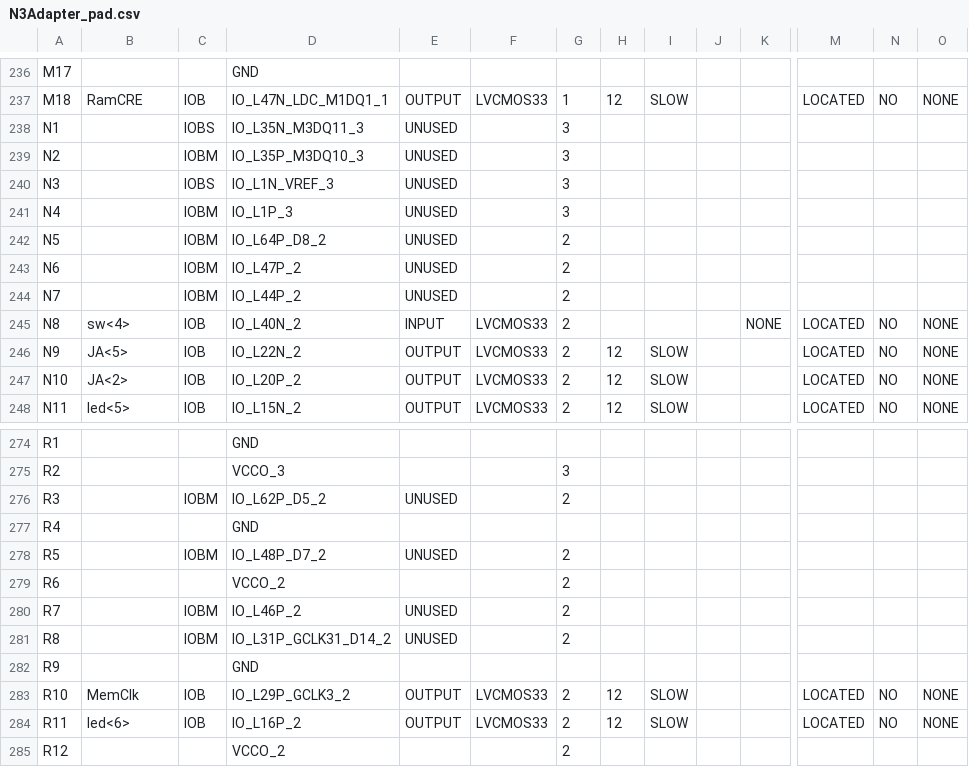
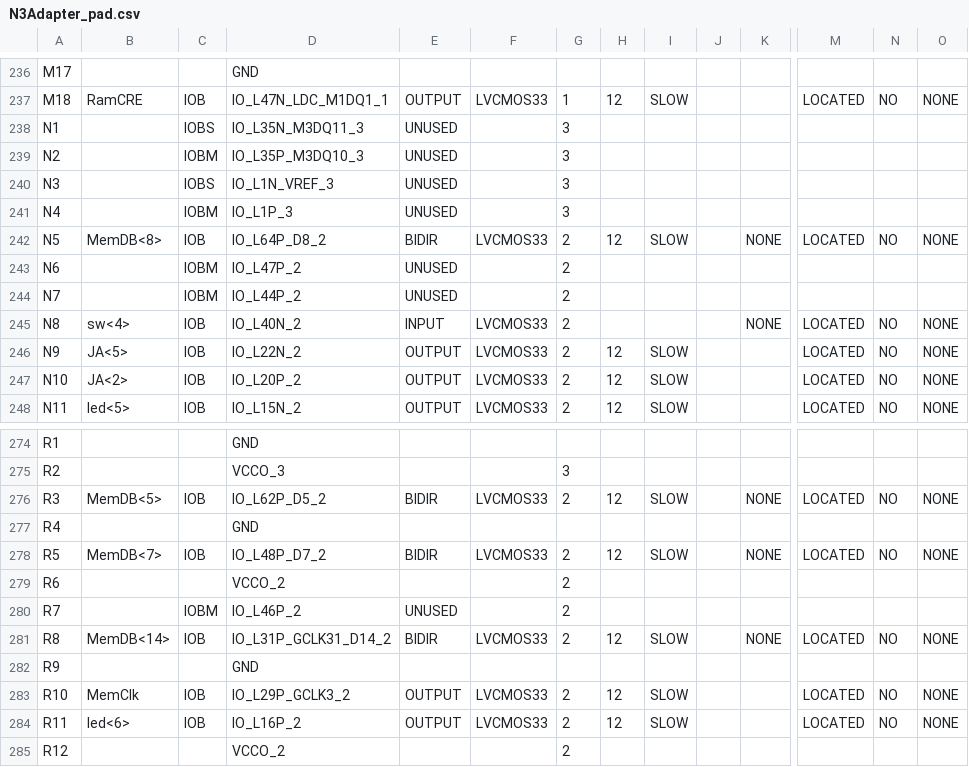
Before and after one commit to xivid/RISC-CPU, a CSV file: RISC-CPU/N3Adapter_pad.csv, drawn as a sheet; only a part is shown, gaps mark what is left out; the diff covers the shown part only; the diff names each change by its address in the sheet, - before the commit and + after, or states it on an @@ line.

```diff
--- a/RISC-CPU/N3Adapter_pad.csv
+++ b/RISC-CPU/N3Adapter_pad.csv
-B242: (empty)
+B242: MemDB<8>
-C242: IOBM
+C242: IOB
-E242: UNUSED
+E242: BIDIR
-F242: (empty)
+F242: LVCMOS33
-H242: (empty)
+H242: 12
-I242: (empty)
+I242: SLOW
-K242: (empty)
+K242: NONE
-M242: (empty)
+M242: LOCATED
-N242: (empty)
+N242: NO
-O242: (empty)
+O242: NONE
-B276: (empty)
+B276: MemDB<5>
-C276: IOBM
+C276: IOB
-E276: UNUSED
+E276: BIDIR
-F276: (empty)
+F276: LVCMOS33
-H276: (empty)
+H276: 12
-I276: (empty)
+I276: SLOW
-K276: (empty)
+K276: NONE
-M276: (empty)
+M276: LOCATED
-N276: (empty)
+N276: NO
-O276: (empty)
+O276: NONE
-B278: (empty)
+B278: MemDB<7>
-C278: IOBM
+C278: IOB
-E278: UNUSED
+E278: BIDIR
-F278: (empty)
+F278: LVCMOS33
-H278: (empty)
+H278: 12
-I278: (empty)
+I278: SLOW
-K278: (empty)
+K278: NONE
-M278: (empty)
+M278: LOCATED
-N278: (empty)
+N278: NO
-O278: (empty)
+O278: NONE
-B281: (empty)
+B281: MemDB<14>
-C281: IOBM
+C281: IOB
-E281: UNUSED
+E281: BIDIR
-F281: (empty)
+F281: LVCMOS33
-H281: (empty)
+H281: 12
-I281: (empty)
+I281: SLOW
-K281: (empty)
+K281: NONE
-M281: (empty)
+M281: LOCATED
-N281: (empty)
+N281: NO
-O281: (empty)
+O281: NONE
```
Also changed, not shown: 136 edited cells elsewhere in this file, 57 other files.
